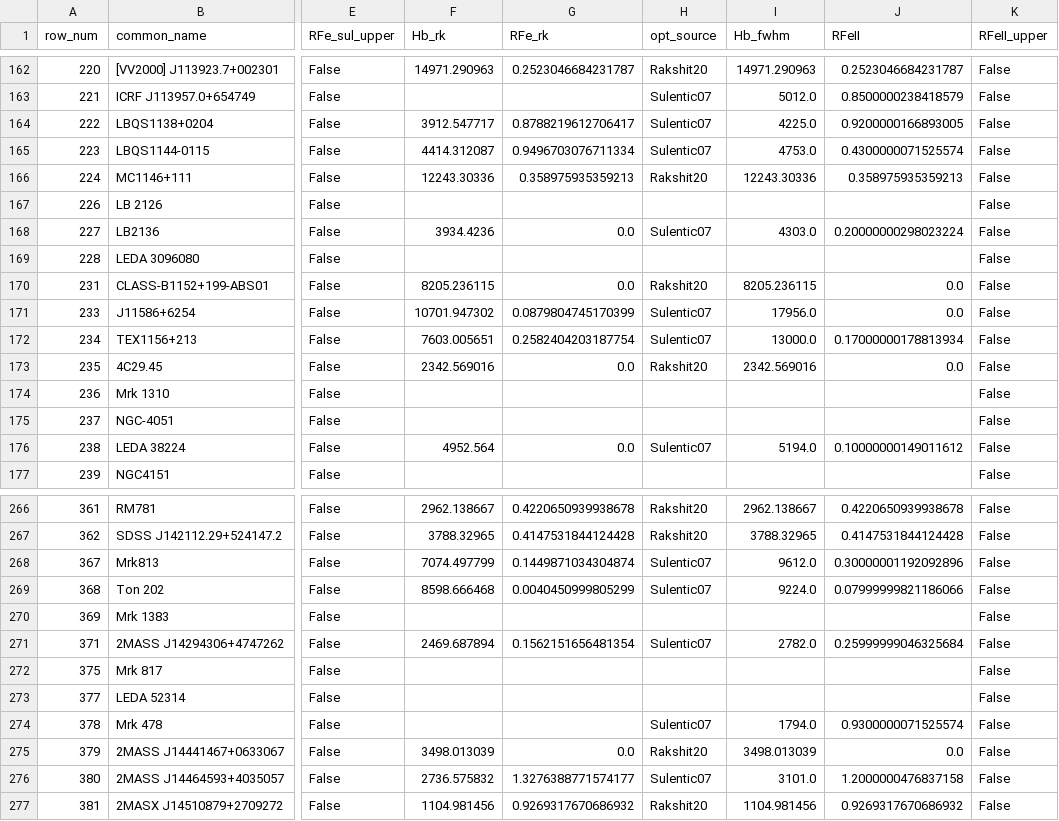
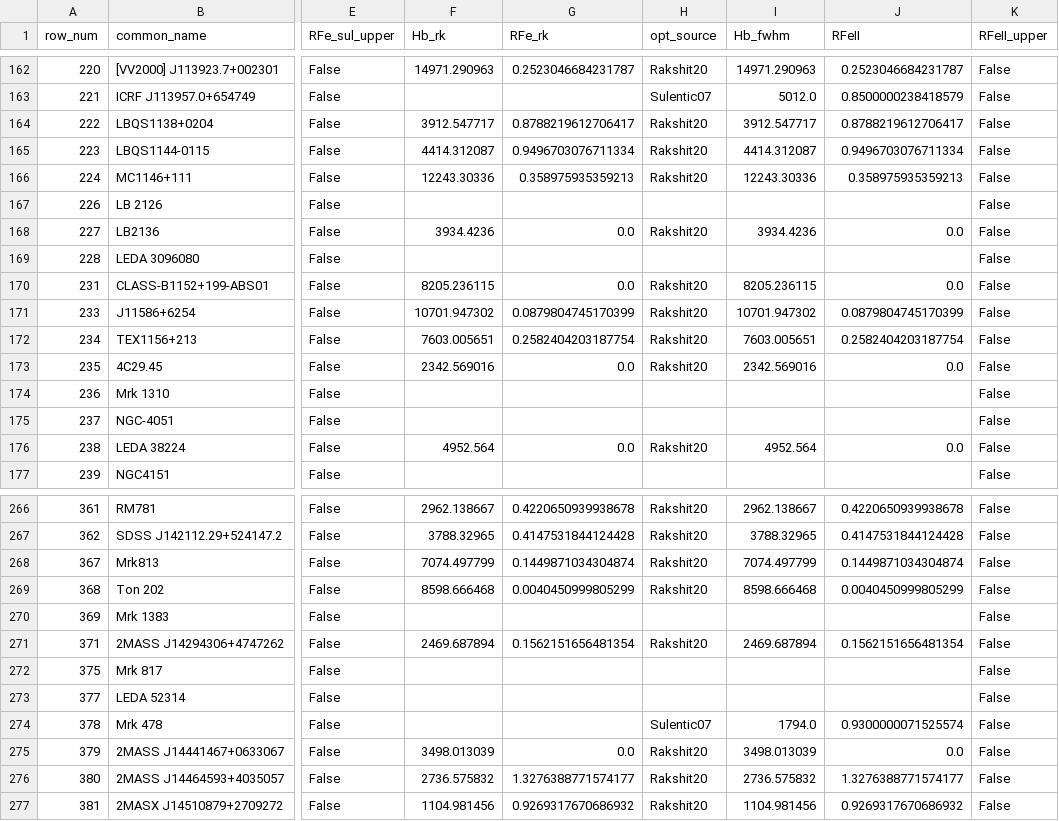
Before and after one commit to gtrichards/HST-Paper, a CSV file: Data/HST_optical_EV1_v23.csv, drawn as a sheet; only a part is shown, gaps mark what is left out; the diff covers the shown part only; the diff names each change by its address in the sheet, - before the commit and + after, or states it on an @@ line.

```diff
--- a/Data/HST_optical_EV1_v23.csv
+++ b/Data/HST_optical_EV1_v23.csv
-H164:H165 (opt_source): Sulentic07
+H164:H165 (opt_source): Rakshit20
-I164 (Hb_fwhm): 4225.0
+I164 (Hb_fwhm): 3912.547717
-J164 (RFeII): 0.9200000166893005
+J164 (RFeII): 0.8788219612706417
-I165 (Hb_fwhm): 4753.0
+I165 (Hb_fwhm): 4414.312087
-J165 (RFeII): 0.4300000071525574
+J165 (RFeII): 0.9496703076711334
-H168 (opt_source): Sulentic07
+H168 (opt_source): Rakshit20
-I168 (Hb_fwhm): 4303.0
+I168 (Hb_fwhm): 3934.4236
-J168 (RFeII): 0.20000000298023224
+J168 (RFeII): 0.0
-H171:H172 (opt_source): Sulentic07
+H171:H172 (opt_source): Rakshit20
-I171 (Hb_fwhm): 17956.0
+I171 (Hb_fwhm): 10701.947302
-J171 (RFeII): 0.0
+J171 (RFeII): 0.0879804745170399
-I172 (Hb_fwhm): 13000.0
+I172 (Hb_fwhm): 7603.005651
-J172 (RFeII): 0.17000000178813934
+J172 (RFeII): 0.2582404203187754
-H176 (opt_source): Sulentic07
+H176 (opt_source): Rakshit20
-I176 (Hb_fwhm): 5194.0
+I176 (Hb_fwhm): 4952.564
-J176 (RFeII): 0.10000000149011612
+J176 (RFeII): 0.0
-H268:H269 (opt_source): Sulentic07
+H268:H269 (opt_source): Rakshit20
-I268 (Hb_fwhm): 9612.0
+I268 (Hb_fwhm): 7074.497799
-J268 (RFeII): 0.30000001192092896
+J268 (RFeII): 0.1449871034304874
-I269 (Hb_fwhm): 9224.0
+I269 (Hb_fwhm): 8598.666468
-J269 (RFeII): 0.07999999821186066
+J269 (RFeII): 0.0040450999805299
-H271 (opt_source): Sulentic07
+H271 (opt_source): Rakshit20
-I271 (Hb_fwhm): 2782.0
+I271 (Hb_fwhm): 2469.687894
-J271 (RFeII): 0.25999999046325684
+J271 (RFeII): 0.1562151656481354
-H276 (opt_source): Sulentic07
+H276 (opt_source): Rakshit20
-I276 (Hb_fwhm): 3101.0
+I276 (Hb_fwhm): 2736.575832
-J276 (RFeII): 1.2000000476837158
+J276 (RFeII): 1.3276388771574177
```
Also changed, not shown: 120 edited cells elsewhere in this file, 5 other files.
